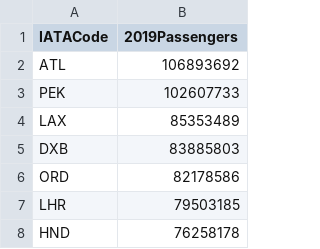
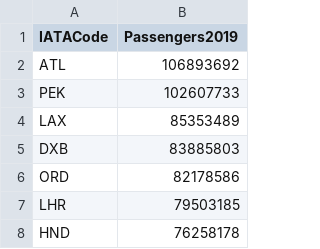
Before and after one commit to TheAviationDoctor/ClimateChangeTakeoffPerformance, a CSV file: data/traffic.csv, drawn as a sheet; only a part is shown.

Commit message:
data

```diff
--- a/data/traffic.csv
+++ b/data/traffic.csv
@@ -1,2 +1,2 @@
-IATACode,2019Passengers
+IATACode,Passengers2019
 ATL,106893692
```
